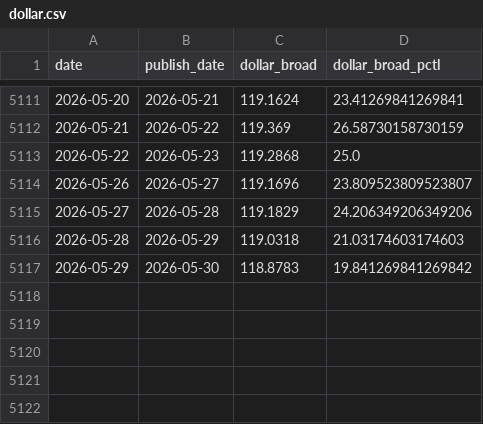
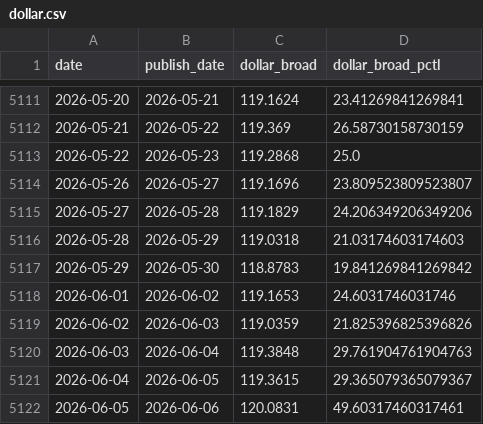
Before and after one commit to wishlidong-afk/hermes, a CSV file: src/hermes_escape_top/data/soft_history/dollar.csv, drawn as a sheet; only a part is shown, gaps mark what is left out.

```diff
--- a/src/hermes_escape_top/data/soft_history/dollar.csv
+++ b/src/hermes_escape_top/data/soft_history/dollar.csv
@@ -5117 +5117,6 @@ date,publish_date,dollar_broad,dollar_broad_pctl
 2026-05-29,2026-05-30,118.8783,19.841269841269842
+2026-06-01,2026-06-02,119.1653,24.6031746031746
+2026-06-02,2026-06-03,119.0359,21.825396825396826
+2026-06-03,2026-06-04,119.3848,29.761904761904763
+2026-06-04,2026-06-05,119.3615,29.365079365079367
+2026-06-05,2026-06-06,120.0831,49.60317460317461
```
Also changed, not shown: src/hermes_escape_top/data/soft_history/real_rate.csv, 12 other files.
